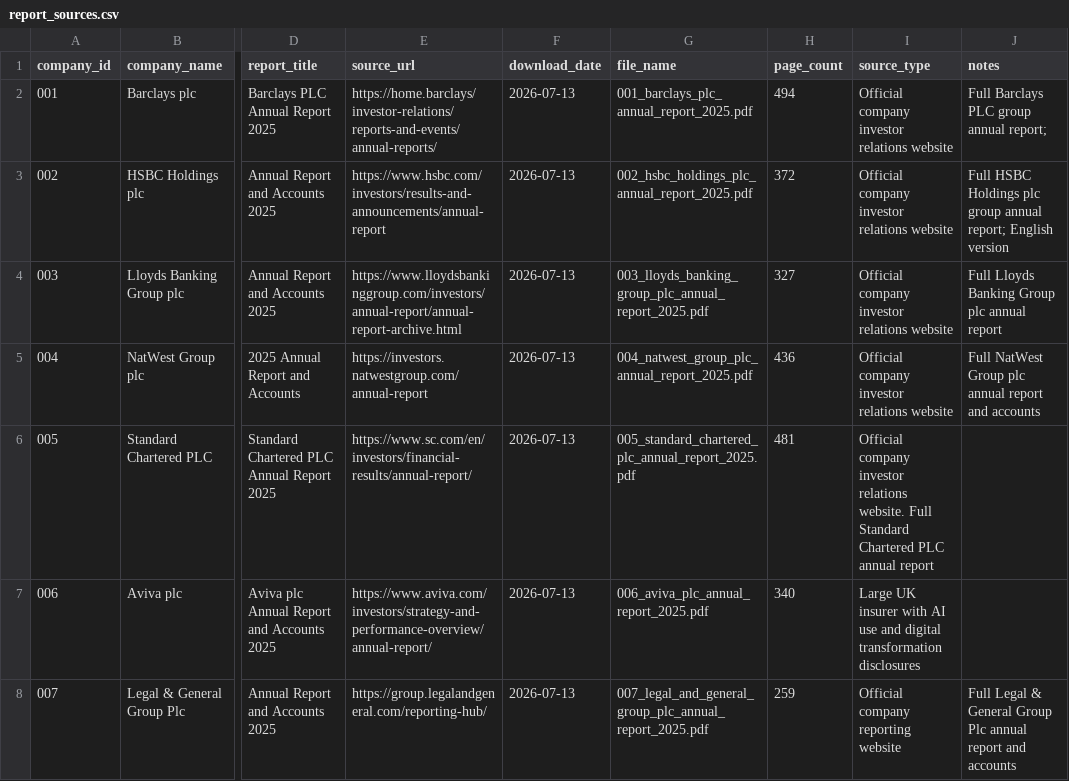
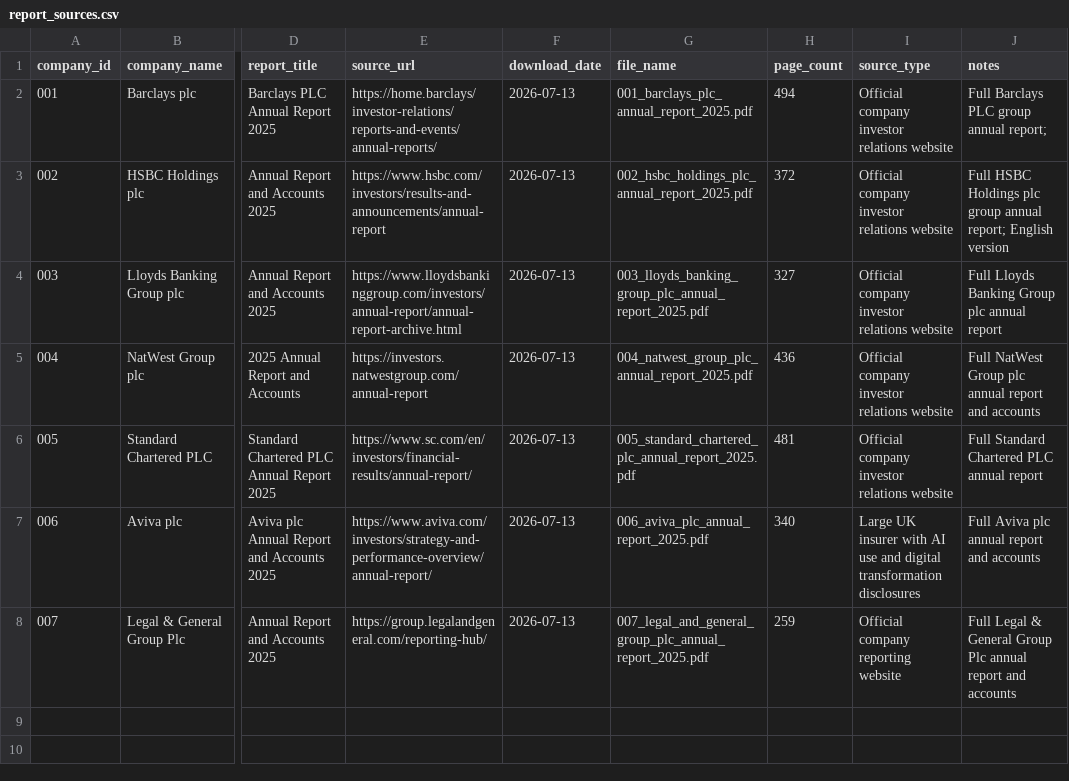
Before and after one commit to Nomso-1/ai-transparency-uk-firms, a CSV file: data/report_sources.csv, drawn as a sheet; only a part is shown, gaps mark what is left out; the diff names each change by its address in the sheet, - before the commit and + after, or states it on an @@ line.

Commit message:
Modify report sources for Standard Chartered and Aviva
Updated entries for Standard Chartered PLC and Aviva plc to include full report descriptions.

```diff
--- a/data/report_sources.csv
+++ b/data/report_sources.csv
-I6 (source_type): …investor relations website. Full Standard Chartered PLC annual report
+I6 (source_type): …investor relations website
-J6 (notes): (empty)
+J6 (notes): Full Standard Chartered PLC annual report
-J7 (notes): (empty)
+J7 (notes): Full Aviva plc annual report and accounts
```
